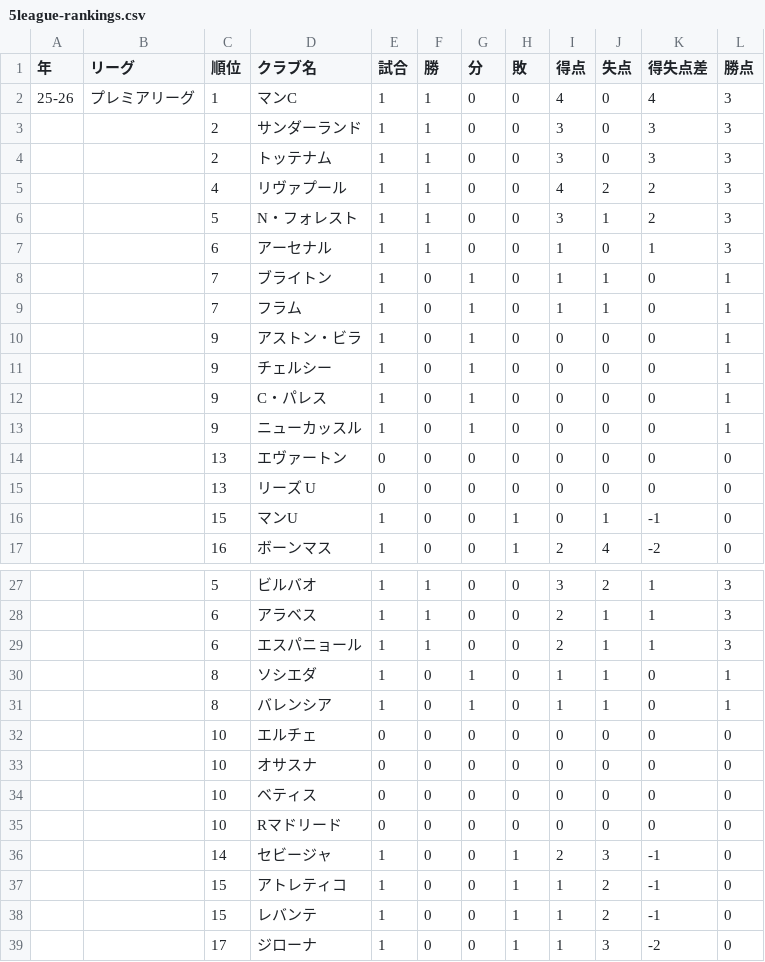
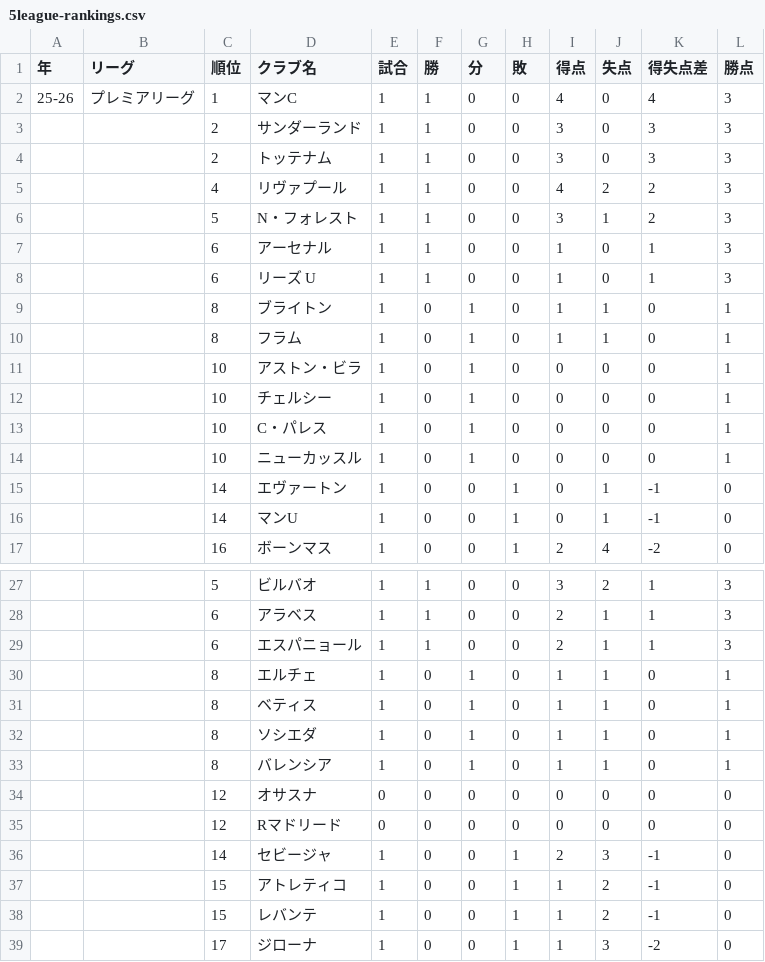
Before and after one commit to jleague-big-club/jleague-big-club, a CSV file: data/5league-rankings.csv, drawn as a sheet; only a part is shown, gaps mark what is left out.

```diff
--- a/data/5league-rankings.csv
+++ b/data/5league-rankings.csv
@@ -7,11 +7,11 @@
 ,,6,アーセナル,1,1,0,0,1,0,1,3
-,,7,ブライトン,1,0,1,0,1,1,0,1
-,,7,フラム,1,0,1,0,1,1,0,1
-,,9,アストン・ビラ,1,0,1,0,0,0,0,1
-,,9,チェルシー,1,0,1,0,0,0,0,1
-,,9,C・パレス,1,0,1,0,0,0,0,1
-,,9,ニューカッスル,1,0,1,0,0,0,0,1
-,,13,エヴァートン,0,0,0,0,0,0,0,0
-,,13,リーズ U,0,0,0,0,0,0,0,0
-,,15,マンU,1,0,0,1,0,1,-1,0
+,,6,リーズ U,1,1,0,0,1,0,1,3
+,,8,ブライトン,1,0,1,0,1,1,0,1
+,,8,フラム,1,0,1,0,1,1,0,1
+,,10,アストン・ビラ,1,0,1,0,0,0,0,1
+,,10,チェルシー,1,0,1,0,0,0,0,1
+,,10,C・パレス,1,0,1,0,0,0,0,1
+,,10,ニューカッスル,1,0,1,0,0,0,0,1
+,,14,エヴァートン,1,0,0,1,0,1,-1,0
+,,14,マンU,1,0,0,1,0,1,-1,0
 ,,16,ボーンマス,1,0,0,1,2,4,-2,0
@@ -29,8 +29,8 @@
 ,,6,エスパニョール,1,1,0,0,2,1,1,3
+,,8,エルチェ,1,0,1,0,1,1,0,1
+,,8,ベティス,1,0,1,0,1,1,0,1
 ,,8,ソシエダ,1,0,1,0,1,1,0,1
 ,,8,バレンシア,1,0,1,0,1,1,0,1
-,,10,エルチェ,0,0,0,0,0,0,0,0
-,,10,オサスナ,0,0,0,0,0,0,0,0
-,,10,ベティス,0,0,0,0,0,0,0,0
-,,10,Rマドリード,0,0,0,0,0,0,0,0
+,,12,オサスナ,0,0,0,0,0,0,0,0
+,,12,Rマドリード,0,0,0,0,0,0,0,0
 ,,14,セビージャ,1,0,0,1,2,3,-1,0
```
Also changed, not shown: data/playerdata.csv, 1 other file.
